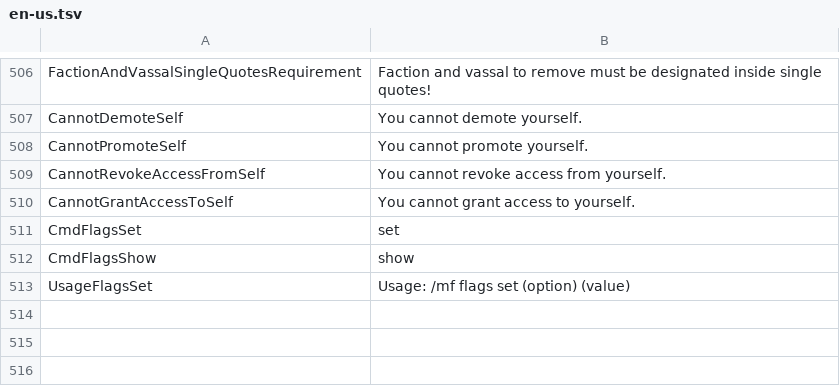
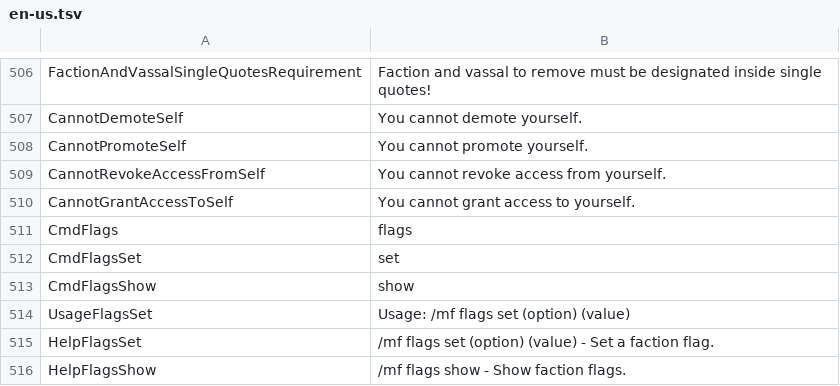
Before and after one commit to Dans-Plugins/Medieval-Factions, a TSV file: src/main/resources/en-us.tsv, drawn as a sheet; only a part is shown, gaps mark what is left out; the diff names each change by its address in the sheet, - before the commit and + after, or states it on an @@ line.

Commit message:
ensured that the flags command was listed in the output of the help command

```diff
--- a/src/main/resources/en-us.tsv
+++ b/src/main/resources/en-us.tsv
+row 511: CmdFlags | flags
+row 515: HelpFlagsSet | /mf flags set (option) (value) - Set a faction flag.
+row 516: HelpFlagsShow | /mf flags show - Show faction flags.
```
Also changed, not shown: 1 other file.
